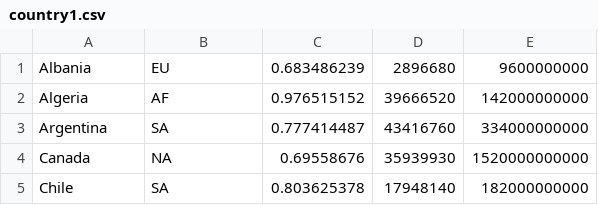
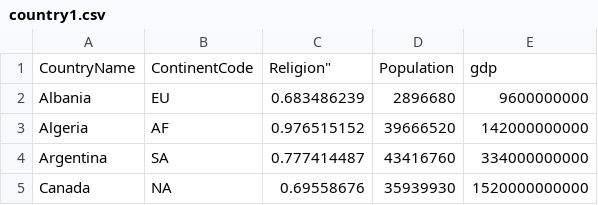
Before and after one commit to leahwong/leahwong.github.io, a CSV file: country1.csv, drawn as a sheet; only a part is shown; the shorter side is filled out with more unchanged rows.

Commit message:
Update country1.csv

```diff
--- a/country1.csv
+++ b/country1.csv
@@ -1 +1,2 @@
+  "CountryName","ContinentCode","Religion""","Population","gdp"
   "Albania","EU",0.683486239,2896680,9600000000  ,
```
